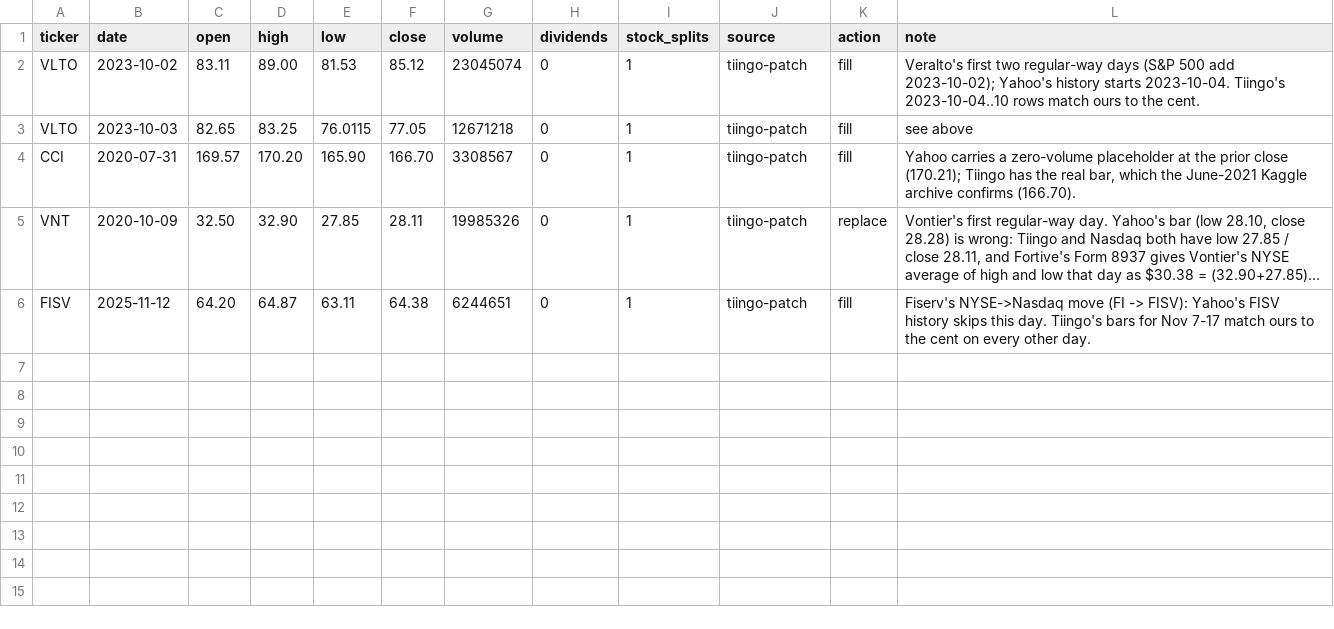
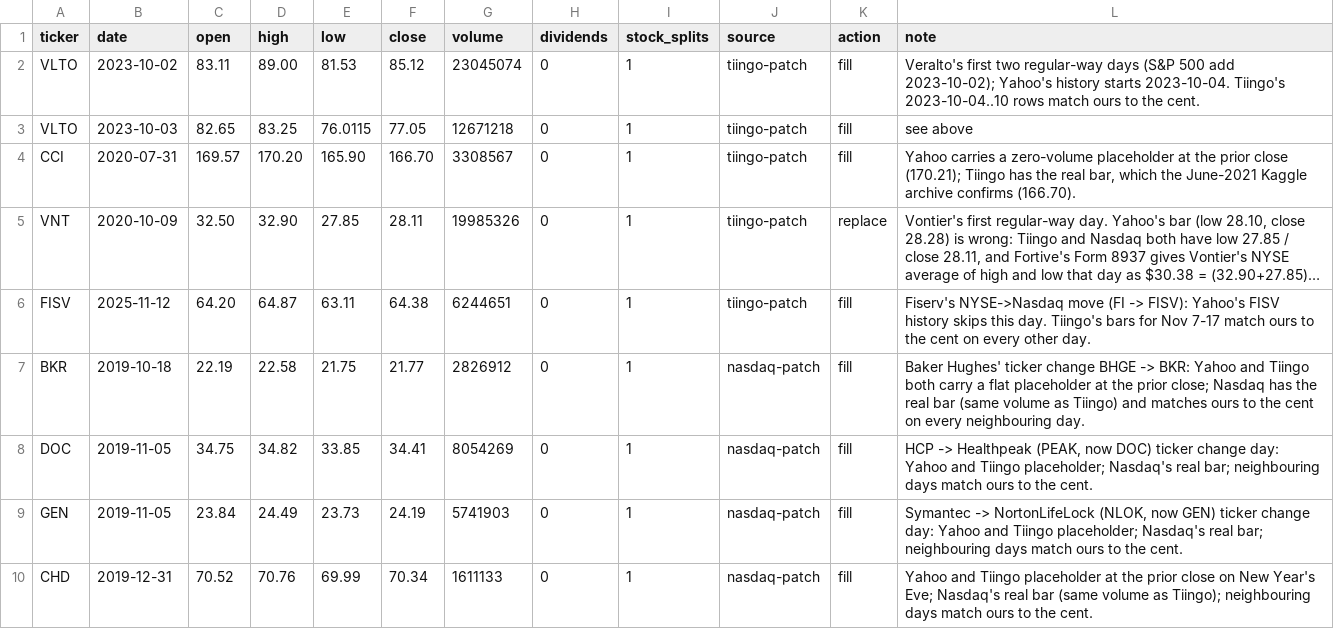
Before and after one commit to Johnbrick123/sp500-data, a CSV file: price_patches.csv, drawn as a sheet; long unchanged cells end in …; the diff names each change by its address in the sheet, - before the commit and + after, or states it on an @@ line.

```diff
--- a/price_patches.csv
+++ b/price_patches.csv
+row 7: BKR | 2019-10-18 | 22.19 | 22.58 | 21.75 | 21.77 | 2826912 | 0 | 1 | nasdaq-patch | fill | Baker Hughes' ticker change BHGE -> BKR: Yahoo and Tiingo both carry a flat placeholder at the prior close; Nasdaq has the real bar (same volume as Tiingo) and matches ours to the cent on every neighbouring day.
+row 8: DOC | 2019-11-05 | 34.75 | 34.82 | 33.85 | 34.41 | 8054269 | 0 | 1 | nasdaq-patch | fill | HCP -> Healthpeak (PEAK, now DOC) ticker change day: Yahoo and Tiingo placeholder; Nasdaq's real bar; neighbouring days match ours to the cent.
+row 9: GEN | 2019-11-05 | 23.84 | 24.49 | 23.73 | 24.19 | 5741903 | 0 | 1 | nasdaq-patch | fill | Symantec -> NortonLifeLock (NLOK, now GEN) ticker change day: Yahoo and Tiingo placeholder; Nasdaq's real bar; neighbouring days match ours to the cent.
+row 10: CHD | 2019-12-31 | 70.52 | 70.76 | 69.99 | 70.34 | 1611133 | 0 | 1 | nasdaq-patch | fill | Yahoo and Tiingo placeholder at the prior close on New Year's Eve; Nasdaq's real bar (same volume as Tiingo); neighbouring days match ours to the cent.
```
Also changed, not shown: spinoffs.csv, tiingo_aliases.csv, 3 other files.
